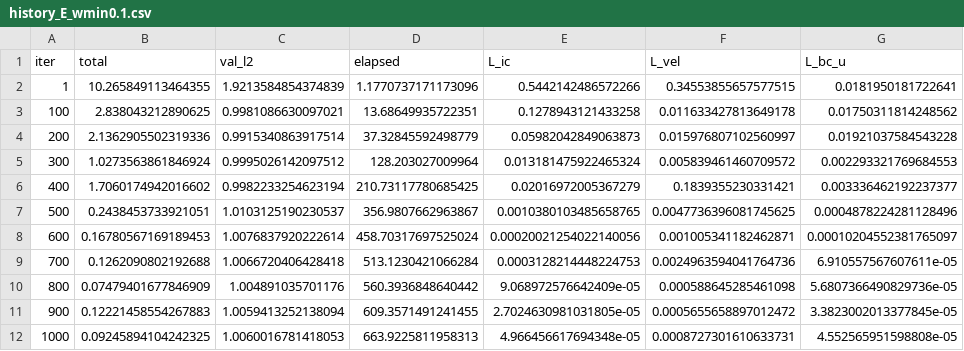
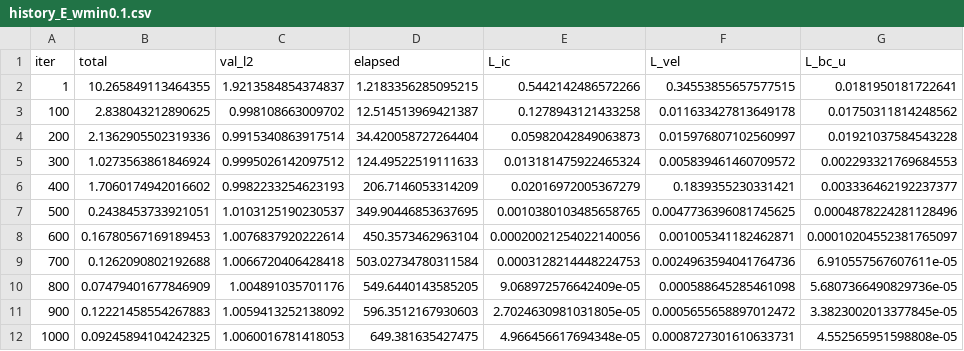
Before and after one commit to Shreyansh369/PINN-replication, a CSV file: results/logs/history_E_wmin0.1.csv, drawn as a sheet; only a part is shown; the diff names each change by its address in the sheet, - before the commit and + after, or states it on an @@ line.

```diff
--- a/results/logs/history_E_wmin0.1.csv
+++ b/results/logs/history_E_wmin0.1.csv
-C2 (val_l2): 1.9213584854374839
+C2 (val_l2): 1.9213584854374837
-D2 (elapsed): 1.1770737171173096
+D2 (elapsed): 1.2183356285095215
-C3 (val_l2): 0.9981086630097021
+C3 (val_l2): 0.998108663009702
-D3 (elapsed): 13.68649935722351
+D3 (elapsed): 12.514513969421387
-D4 (elapsed): 37.32845592498779
+D4 (elapsed): 34.420058727264404
-D5 (elapsed): 128.203027009964
+D5 (elapsed): 124.49522519111633
-C6 (val_l2): 0.9982233254623194
+C6 (val_l2): 0.9982233254623193
-D6 (elapsed): 210.73117780685425
+D6 (elapsed): 206.7146053314209
-D7 (elapsed): 356.9807662963867
+D7 (elapsed): 349.90446853637695
-D8 (elapsed): 458.70317697525024
+D8 (elapsed): 450.3573462963104
-D9 (elapsed): 513.1230421066284
+D9 (elapsed): 503.02734780311584
-D10 (elapsed): 560.3936848640442
+D10 (elapsed): 549.6440143585205
-C11 (val_l2): 1.0059413252138094
+C11 (val_l2): 1.0059413252138092
-D11 (elapsed): 609.3571491241455
+D11 (elapsed): 596.3512167930603
-D12 (elapsed): 663.9225811958313
+D12 (elapsed): 649.381635427475
```
Also changed, not shown: results/logs/history_E_wmin0.01.csv, results/logs/history_E_wmin0.5.csv, 16 other files.
